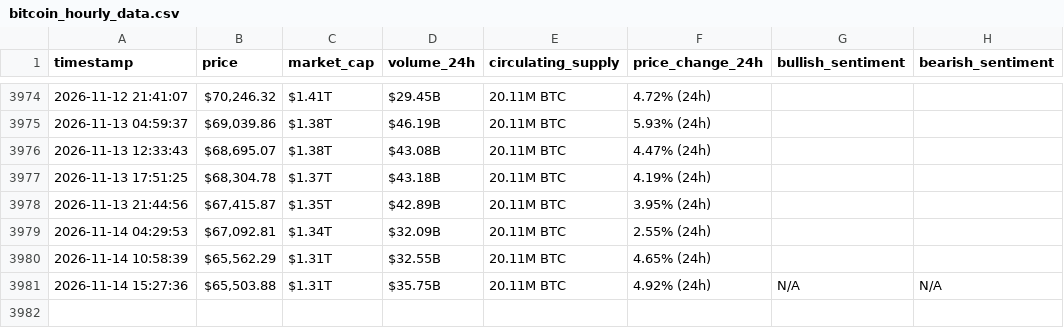
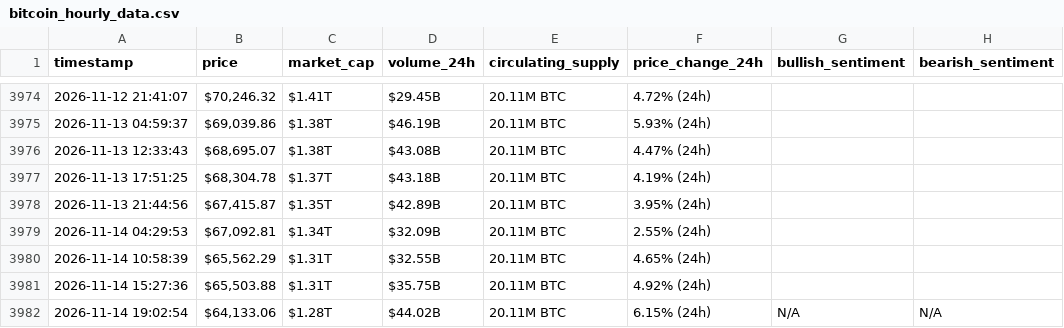
Before and after one commit to Hsenghaddar/webscraping-automation, a CSV file: bitcoin_hourly_data.csv, drawn as a sheet; only a part is shown, gaps mark what is left out.

```diff
--- a/bitcoin_hourly_data.csv
+++ b/bitcoin_hourly_data.csv
@@ -3980,2 +3980,3 @@ timestamp,price,market_cap,volume_24h,circulating_supply,price_change_24h,bullis
 2026-11-14 10:58:39,"$65,562.29",$1.31T,$32.55B,20.11M BTC,4.65% (24h),,
-2026-11-14 15:27:36,"$65,503.88",$1.31T,$35.75B,20.11M BTC,4.92% (24h),N/A,N/A
+2026-11-14 15:27:36,"$65,503.88",$1.31T,$35.75B,20.11M BTC,4.92% (24h),,
+2026-11-14 19:02:54,"$64,133.06",$1.28T,$44.02B,20.11M BTC,6.15% (24h),N/A,N/A
```
